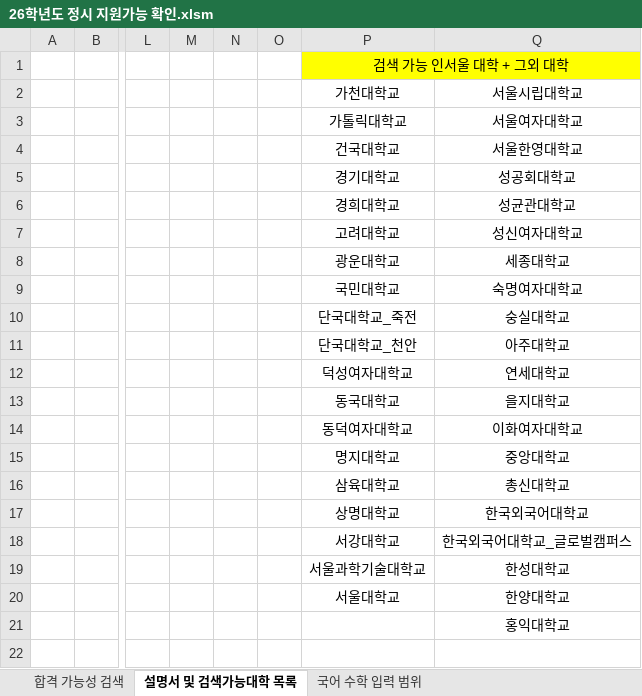
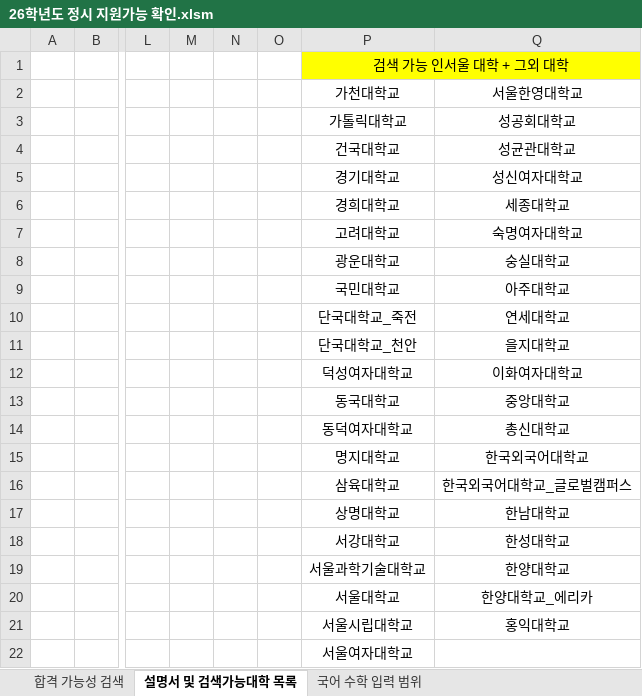
Before and after one commit to YMABI/SearchUnivMajorPossibility, an Excel workbook: 26학년도 정시 지원가능 확인.xlsm, sheet 설명서 및 검색가능대학 목록, drawn as a sheet; only a part is shown, gaps mark what is left out; values as stored, in another font and other column widths than the file's, no borders; charts and pictures not drawn; removed rows and columns are numbered as before the commit, all else as after; rows hold the shown columns only; the diff names each change by its address in the sheet, - before the commit and + after, or states it on an @@ line.

Commit message:
Add files via upload

```diff
--- a/26학년도 정시 지원가능 확인.xlsm (sheet 설명서 및 검색가능대학 목록)
+++ b/26학년도 정시 지원가능 확인.xlsm (sheet 설명서 및 검색가능대학 목록)
-Q2: 서울시립대학교
+Q2: 서울한영대학교
-Q3: 서울여자대학교
+Q3: 성공회대학교
-Q4: 서울한영대학교
+Q4: 성균관대학교
-Q5: 성공회대학교
+Q5: 성신여자대학교
-Q6: 성균관대학교
+Q6: 세종대학교
-Q7: 성신여자대학교
+Q7: 숙명여자대학교
-Q8: 세종대학교
+Q8: 숭실대학교
-Q9: 숙명여자대학교
+Q9: 아주대학교
-Q10: 숭실대학교
+Q10: 연세대학교
-row 11:  |  |  |  |  |  | 단국대학교_천안 | 아주대학교
-row 12:  |  |  |  |  |  | 덕성여자대학교 | 연세대학교
-P11: 동국대학교
+P11: 단국대학교_천안
-P12: 동덕여자대학교
+P12: 덕성여자대학교
-P13: 명지대학교
+P13: 동국대학교
-P14: 삼육대학교
+P14: 동덕여자대학교
-P15: 상명대학교
+P15: 명지대학교
-P16: 서강대학교
+P16: 삼육대학교
+row 17:  |  |  |  |  |  | 상명대학교 | 한남대학교
+row 18:  |  |  |  |  |  | 서강대학교 | 한성대학교
-Q19: 한성대학교
+Q19: 한양대학교
-Q20: 한양대학교
+Q20: 한양대학교_에리카
-P21: (empty)
+P21: 서울시립대학교
+row 22:  |  |  |  |  |  | 서울여자대학교
```
